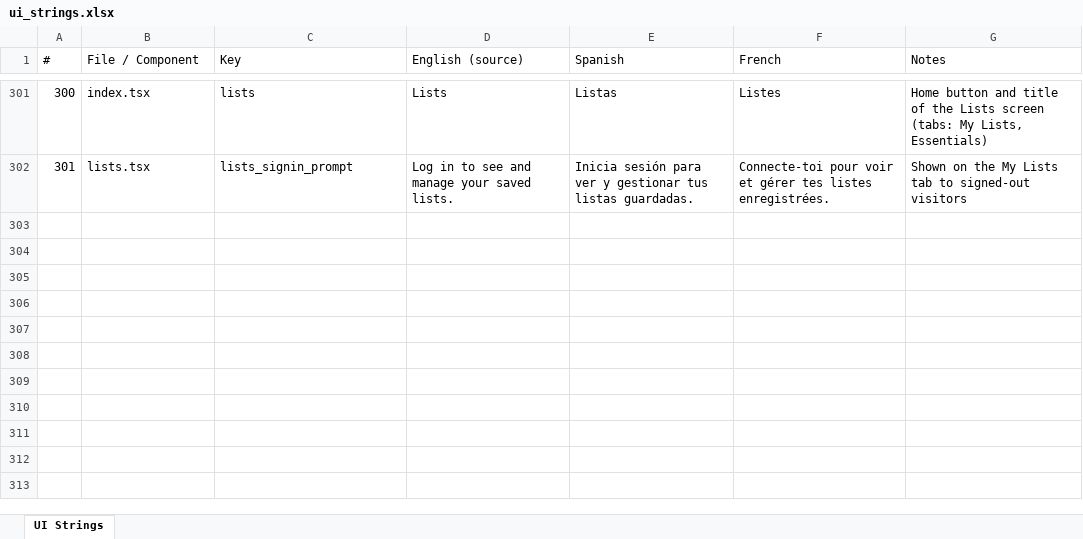
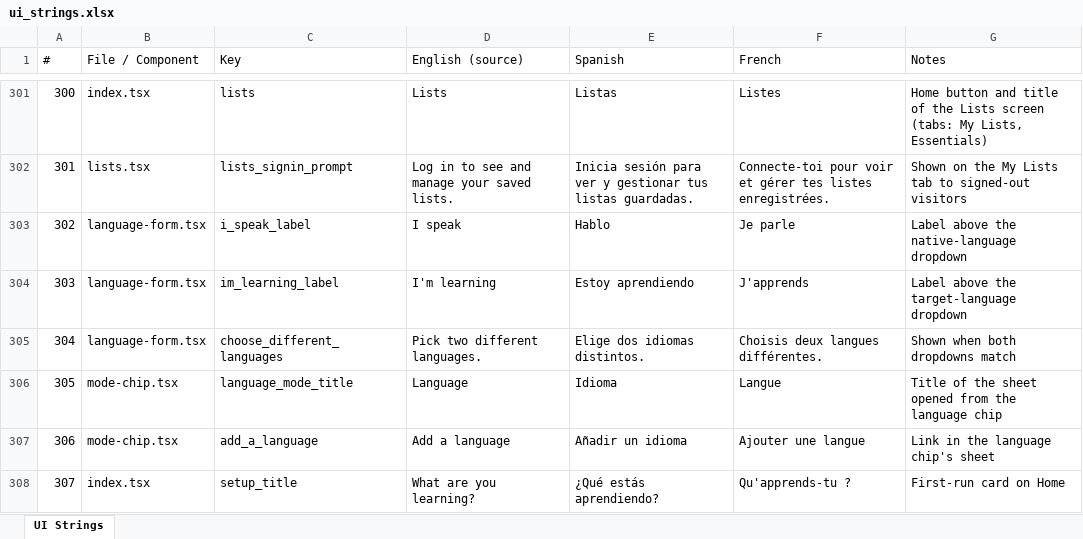
Before and after one commit to roycefum/langreps-app, an Excel workbook: localization/ui_strings.xlsx, sheet UI Strings, drawn as a sheet; only a part is shown, gaps mark what is left out; values as stored, in another font and other column widths than the file's, no borders; the diff covers the shown part only; the diff names each change by its address in the sheet, - before the commit and + after, or states it on an @@ line.

Commit message:
Add a language mode switch, a first-run setup card and one-tap Essentials quizzes
The app now has one active language mode (native -> learning), shown as a
chip on Home, Lists and Saved Quizzes; Essentials, My Lists and Saved
Quizzes follow it. First run asks 'What are you learning?' and lands on
Essentials. Essentials cards have a one-tap Quiz button that works without
an account (signed in, the list is created in My Lists on first use).
Signing up keeps the language chosen while signed out.

```diff
--- a/localization/ui_strings.xlsx (sheet UI Strings)
+++ b/localization/ui_strings.xlsx (sheet UI Strings)
+row 303: 302 | language-form.tsx | i_speak_label | I speak | Hablo | Je parle | Label above the native-language dropdown
+row 304: 303 | language-form.tsx | im_learning_label | I'm learning | Estoy aprendiendo | J'apprends | Label above the target-language dropdown
+row 305: 304 | language-form.tsx | choose_different_languages | Pick two different languages. | Elige dos idiomas distintos. | Choisis deux langues différentes. | Shown when both dropdowns match
+row 306: 305 | mode-chip.tsx | language_mode_title | Language | Idioma | Langue | Title of the sheet opened from the language chip
+row 307: 306 | mode-chip.tsx | add_a_language | Add a language | Añadir un idioma | Ajouter une langue | Link in the language chip's sheet
+row 308: 307 | index.tsx | setup_title | What are you learning? | ¿Qué estás aprendiendo? | Qu'apprends-tu ? | First-run card on Home
```
Also changed, not shown: 5 added rows and 12 edited cells elsewhere in this sheet, 16 other files.
